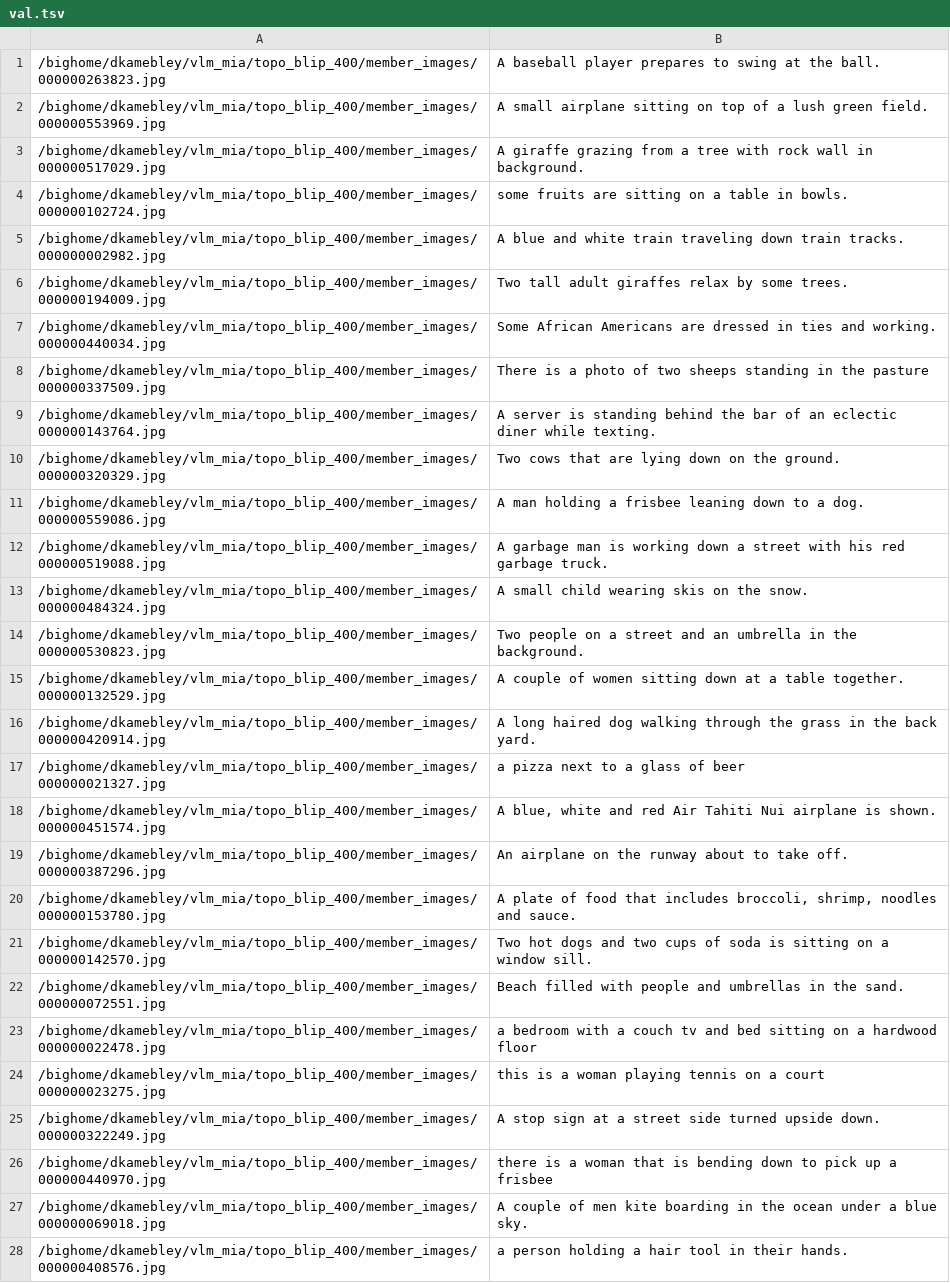
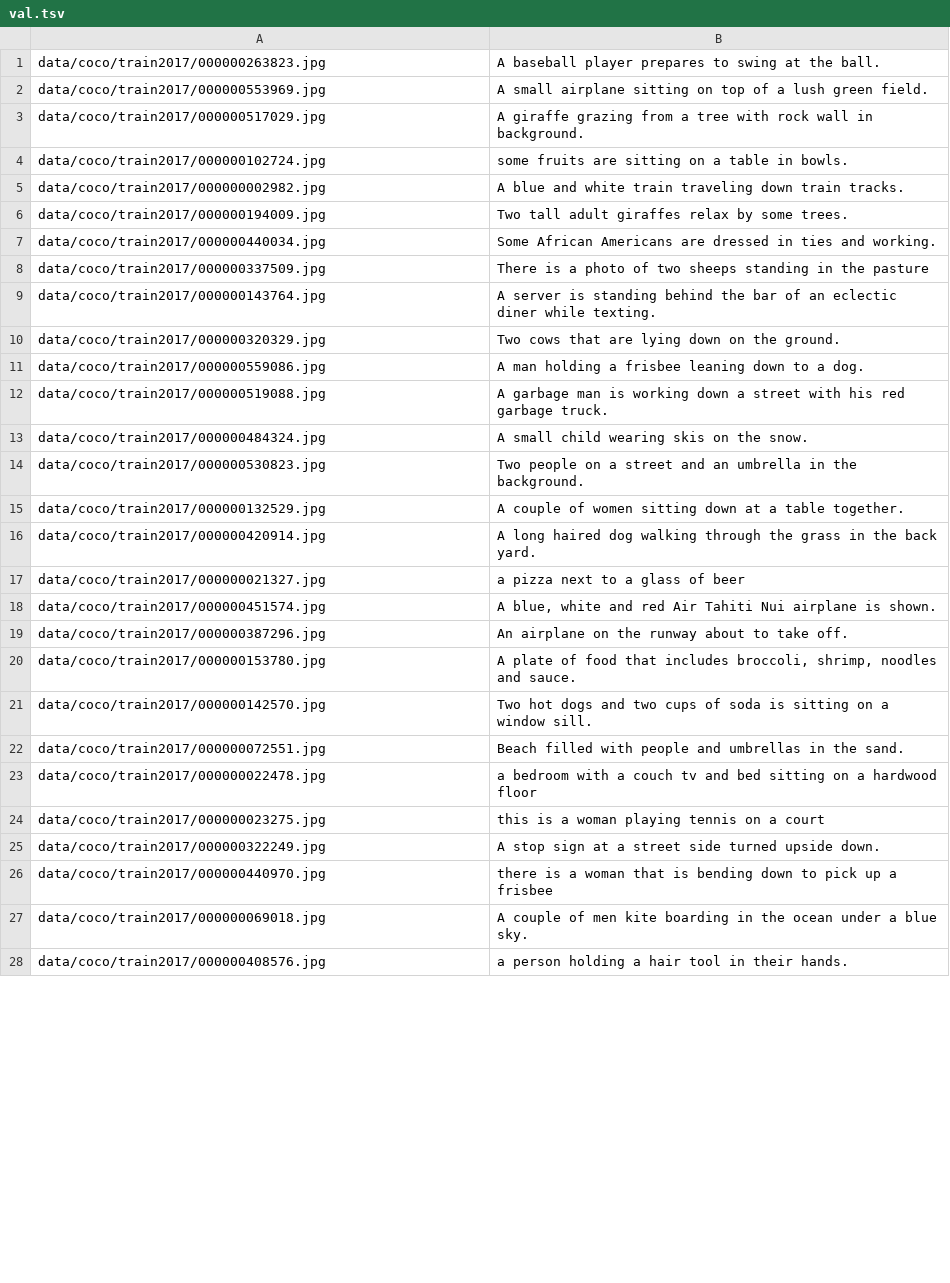
Before and after one commit to Trust-AI-ua/Neuro-VLM-resilience, a TSV file: experiments/runs/coco/blip/val.tsv, drawn as a sheet; only a part is shown; the diff covers the shown part only; the diff names each change by its address in the sheet, - before the commit and + after, or states it on an @@ line.

```diff
--- a/experiments/runs/coco/blip/val.tsv
+++ b/experiments/runs/coco/blip/val.tsv
-A1: /bighome/dkamebley/vlm_mia/topo_blip_400/member_images/000000263823.jpg
+A1: data/coco/train2017/000000263823.jpg
-A2: /bighome/dkamebley/vlm_mia/topo_blip_400/member_images/000000553969.jpg
+A2: data/coco/train2017/000000553969.jpg
-A3: /bighome/dkamebley/vlm_mia/topo_blip_400/member_images/000000517029.jpg
+A3: data/coco/train2017/000000517029.jpg
-A4: /bighome/dkamebley/vlm_mia/topo_blip_400/member_images/000000102724.jpg
+A4: data/coco/train2017/000000102724.jpg
-A5: /bighome/dkamebley/vlm_mia/topo_blip_400/member_images/000000002982.jpg
+A5: data/coco/train2017/000000002982.jpg
-A6: /bighome/dkamebley/vlm_mia/topo_blip_400/member_images/000000194009.jpg
+A6: data/coco/train2017/000000194009.jpg
-A7: /bighome/dkamebley/vlm_mia/topo_blip_400/member_images/000000440034.jpg
+A7: data/coco/train2017/000000440034.jpg
-A8: /bighome/dkamebley/vlm_mia/topo_blip_400/member_images/000000337509.jpg
+A8: data/coco/train2017/000000337509.jpg
-A9: /bighome/dkamebley/vlm_mia/topo_blip_400/member_images/000000143764.jpg
+A9: data/coco/train2017/000000143764.jpg
-A10: /bighome/dkamebley/vlm_mia/topo_blip_400/member_images/000000320329.jpg
+A10: data/coco/train2017/000000320329.jpg
-A11: /bighome/dkamebley/vlm_mia/topo_blip_400/member_images/000000559086.jpg
+A11: data/coco/train2017/000000559086.jpg
-A12: /bighome/dkamebley/vlm_mia/topo_blip_400/member_images/000000519088.jpg
+A12: data/coco/train2017/000000519088.jpg
-A13: /bighome/dkamebley/vlm_mia/topo_blip_400/member_images/000000484324.jpg
+A13: data/coco/train2017/000000484324.jpg
-A14: /bighome/dkamebley/vlm_mia/topo_blip_400/member_images/000000530823.jpg
+A14: data/coco/train2017/000000530823.jpg
-A15: /bighome/dkamebley/vlm_mia/topo_blip_400/member_images/000000132529.jpg
+A15: data/coco/train2017/000000132529.jpg
-A16: /bighome/dkamebley/vlm_mia/topo_blip_400/member_images/000000420914.jpg
+A16: data/coco/train2017/000000420914.jpg
-A17: /bighome/dkamebley/vlm_mia/topo_blip_400/member_images/000000021327.jpg
+A17: data/coco/train2017/000000021327.jpg
-A18: /bighome/dkamebley/vlm_mia/topo_blip_400/member_images/000000451574.jpg
+A18: data/coco/train2017/000000451574.jpg
-A19: /bighome/dkamebley/vlm_mia/topo_blip_400/member_images/000000387296.jpg
+A19: data/coco/train2017/000000387296.jpg
-A20: /bighome/dkamebley/vlm_mia/topo_blip_400/member_images/000000153780.jpg
+A20: data/coco/train2017/000000153780.jpg
-A21: /bighome/dkamebley/vlm_mia/topo_blip_400/member_images/000000142570.jpg
+A21: data/coco/train2017/000000142570.jpg
-A22: /bighome/dkamebley/vlm_mia/topo_blip_400/member_images/000000072551.jpg
+A22: data/coco/train2017/000000072551.jpg
-A23: /bighome/dkamebley/vlm_mia/topo_blip_400/member_images/000000022478.jpg
+A23: data/coco/train2017/000000022478.jpg
-A24: /bighome/dkamebley/vlm_mia/topo_blip_400/member_images/000000023275.jpg
+A24: data/coco/train2017/000000023275.jpg
-A25: /bighome/dkamebley/vlm_mia/topo_blip_400/member_images/000000322249.jpg
+A25: data/coco/train2017/000000322249.jpg
-A26: /bighome/dkamebley/vlm_mia/topo_blip_400/member_images/000000440970.jpg
+A26: data/coco/train2017/000000440970.jpg
-A27: /bighome/dkamebley/vlm_mia/topo_blip_400/member_images/000000069018.jpg
+A27: data/coco/train2017/000000069018.jpg
-A28: /bighome/dkamebley/vlm_mia/topo_blip_400/member_images/000000408576.jpg
+A28: data/coco/train2017/000000408576.jpg
```
Also changed, not shown: 12 edited cells elsewhere in this file, experiments/runs/cc3m/shared/val.tsv, experiments/runs/nocaps/shared/val.tsv, 20 other files.
